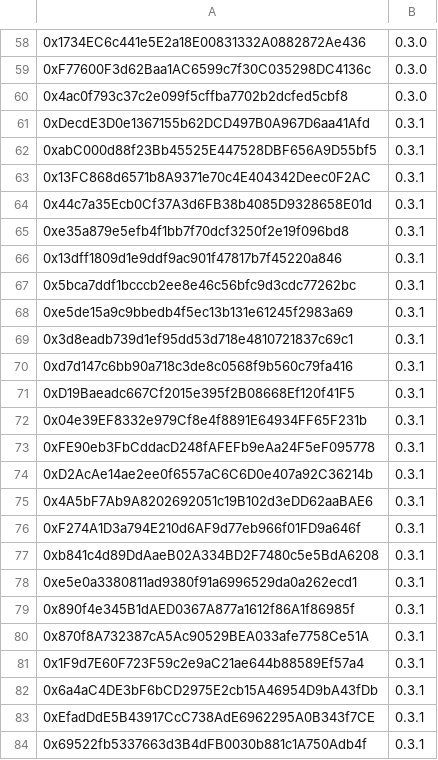
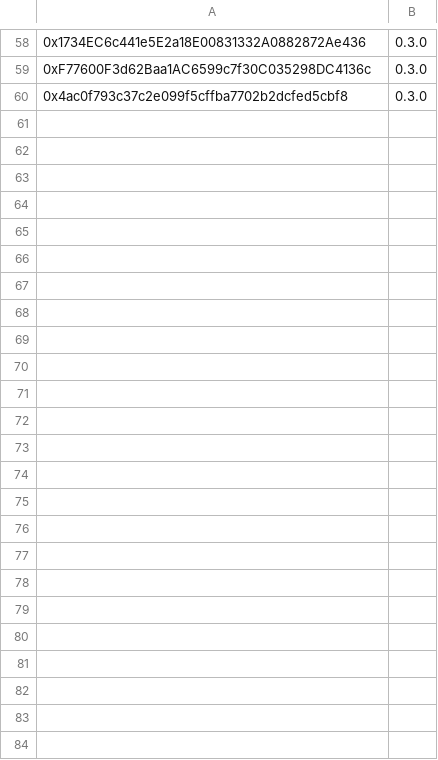
Before and after one commit to banteg/vyper-reentrancy, a CSV file: etherscan-export/avax.csv, drawn as a sheet; only a part is shown, gaps mark what is left out; the diff names each change by its address in the sheet, - before the commit and + after, or states it on an @@ line.

```diff
--- a/etherscan-export/avax.csv
+++ b/etherscan-export/avax.csv
-row 61: 0xDecdE3D0e1367155b62DCD497B0A967D6aa41Afd | 0.3.1
-row 62: 0xabC000d88f23Bb45525E447528DBF656A9D55bf5 | 0.3.1
-row 63: 0x13FC868d6571b8A9371e70c4E404342Deec0F2AC | 0.3.1
-row 64: 0x44c7a35Ecb0Cf37A3d6FB38b4085D9328658E01d | 0.3.1
-row 65: 0xe35a879e5efb4f1bb7f70dcf3250f2e19f096bd8 | 0.3.1
-row 66: 0x13dff1809d1e9ddf9ac901f47817b7f45220a846 | 0.3.1
-row 67: 0x5bca7ddf1bcccb2ee8e46c56bfc9d3cdc77262bc | 0.3.1
-row 68: 0xe5de15a9c9bbedb4f5ec13b131e61245f2983a69 | 0.3.1
-row 69: 0x3d8eadb739d1ef95dd53d718e4810721837c69c1 | 0.3.1
-row 70: 0xd7d147c6bb90a718c3de8c0568f9b560c79fa416 | 0.3.1
-row 71: 0xD19Baeadc667Cf2015e395f2B08668Ef120f41F5 | 0.3.1
-row 72: 0x04e39EF8332e979Cf8e4f8891E64934FF65F231b | 0.3.1
-row 73: 0xFE90eb3FbCddacD248fAFEFb9eAa24F5eF095778 | 0.3.1
-row 74: 0xD2AcAe14ae2ee0f6557aC6C6D0e407a92C36214b | 0.3.1
-row 75: 0x4A5bF7Ab9A8202692051c19B102d3eDD62aaBAE6 | 0.3.1
-row 76: 0xF274A1D3a794E210d6AF9d77eb966f01FD9a646f | 0.3.1
-row 77: 0xb841c4d89DdAaeB02A334BD2F7480c5e5BdA6208 | 0.3.1
-row 78: 0xe5e0a3380811ad9380f91a6996529da0a262ecd1 | 0.3.1
-row 79: 0x890f4e345B1dAED0367A877a1612f86A1f86985f | 0.3.1
-row 80: 0x870f8A732387cA5Ac90529BEA033afe7758Ce51A | 0.3.1
-row 81: 0x1F9d7E60F723F59c2e9aC21ae644b88589Ef57a4 | 0.3.1
-row 82: 0x6a4aC4DE3bF6bCD2975E2cb15A46954D9bA43fDb | 0.3.1
-row 83: 0xEfadDdE5B43917CcC738AdE6962295A0B343f7CE | 0.3.1
-row 84: 0x69522fb5337663d3B4dFB0030b881c1A750Adb4f | 0.3.1
```
Also changed, not shown: etherscan-export/arb.csv, etherscan-export/ftm.csv, 6 other files.
